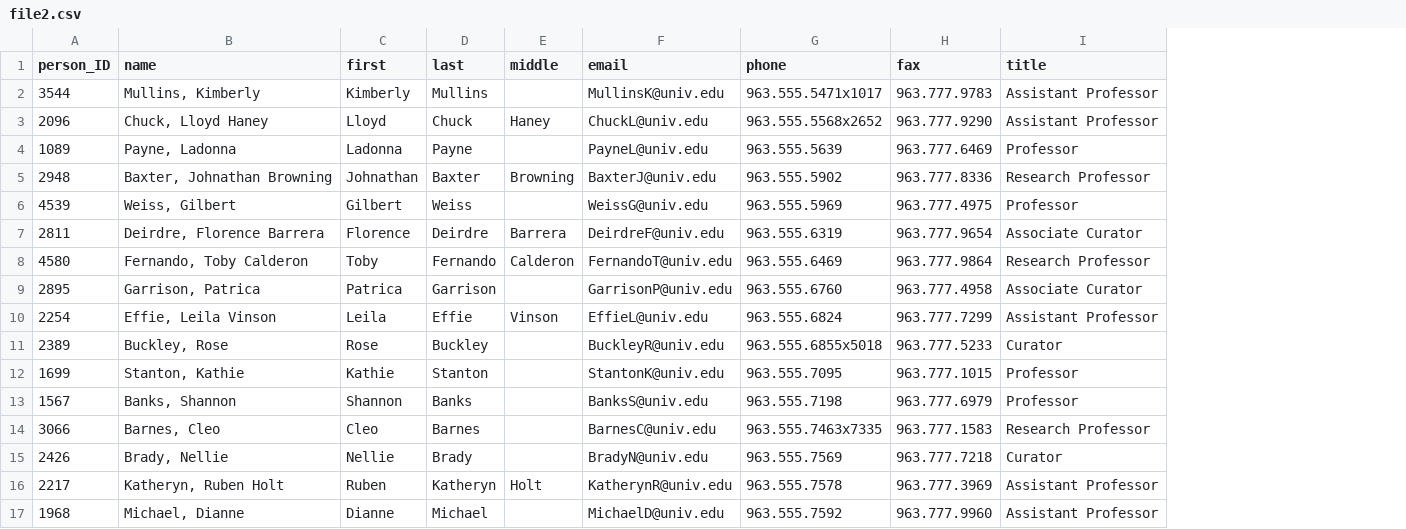
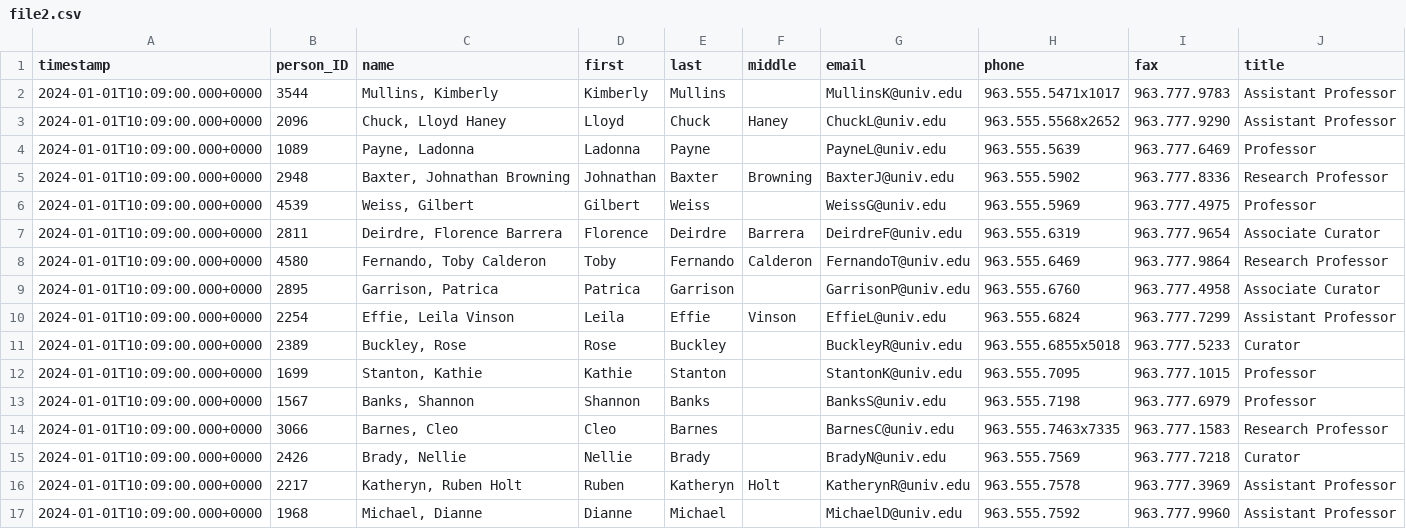
Before and after one commit to vaniamv/dataprocessing, a CSV file: spark_streaming/usecase1/source/file2.csv, drawn as a sheet; the diff names each change by its address in the sheet, - before the commit and + after, or states it on an @@ line.

```diff
--- a/spark_streaming/usecase1/source/file2.csv
+++ b/spark_streaming/usecase1/source/file2.csv
+column A (timestamp), rows 2-17: all 2024-01-01T10:09:00.000+0000
```
Also changed, not shown: spark_streaming/usecase1/source/file1.csv, spark_streaming/usecase1/source/file3.csv.
